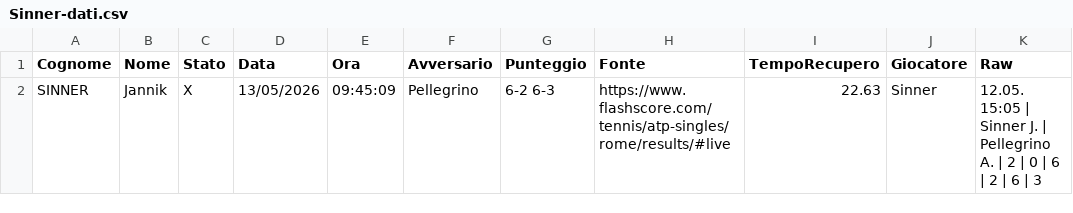
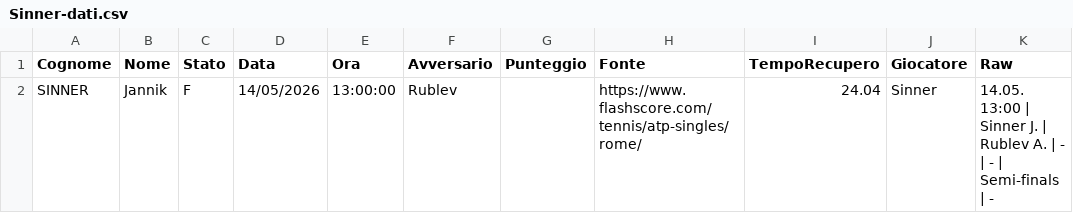
Before and after one commit to Sebastiano-Mazzarisi/Prog, a CSV file: Tennis/Sinner-dati.csv, drawn as a sheet.

```diff
--- a/Tennis/Sinner-dati.csv
+++ b/Tennis/Sinner-dati.csv
@@ -1,2 +1,2 @@
 Cognome;Nome;Stato;Data;Ora;Avversario;Punteggio;Fonte;TempoRecupero;Giocatore;Raw
-SINNER;Jannik;X;13/05/2026;09:45:09;Pellegrino;6-2 6-3;https://www.flashscore.com/tennis/atp-singles/rome/results/#live;22.63;Sinner;12.05. 15:05 | Sinner J. | Pellegrino A. | 2 | 0 | 6 | 2 | 6 | 3
+SINNER;Jannik;F;14/05/2026;13:00:00;Rublev;;https://www.flashscore.com/tennis/atp-singles/rome/;24.04;Sinner;14.05. 13:00 | Sinner J. | Rublev A. | - | - | Semi-finals | -
```
Also changed, not shown: 1 other file.
